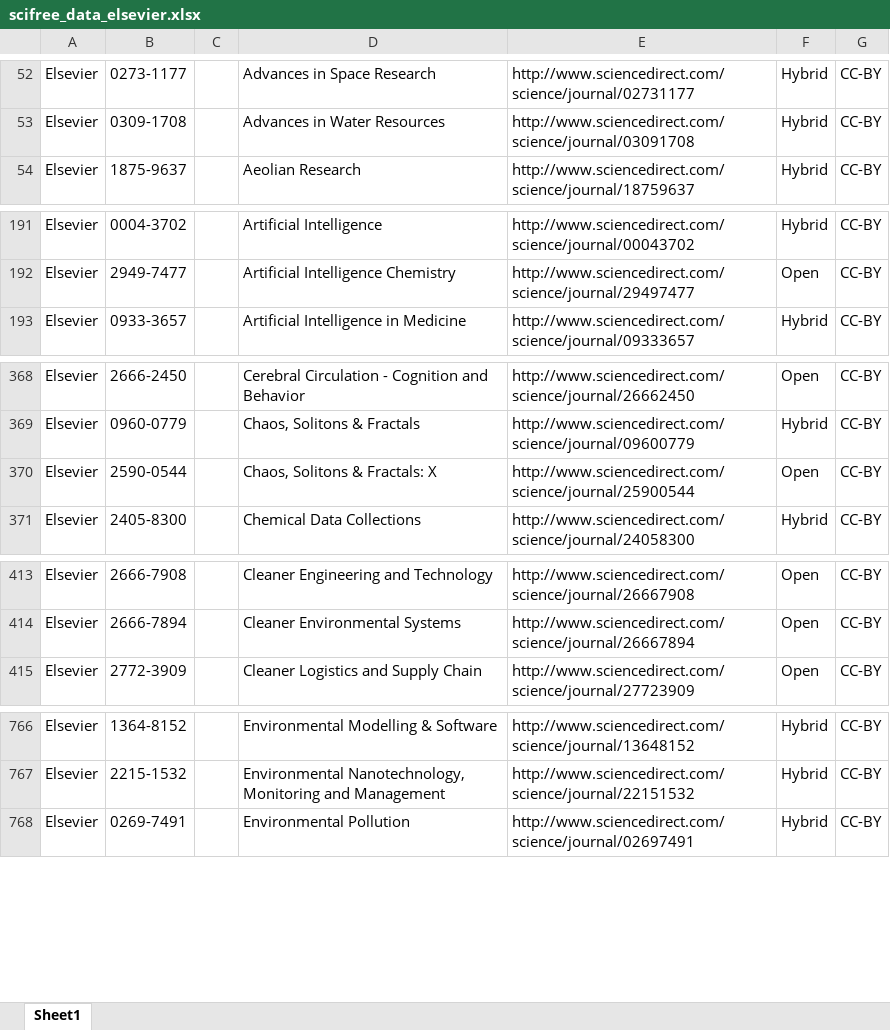
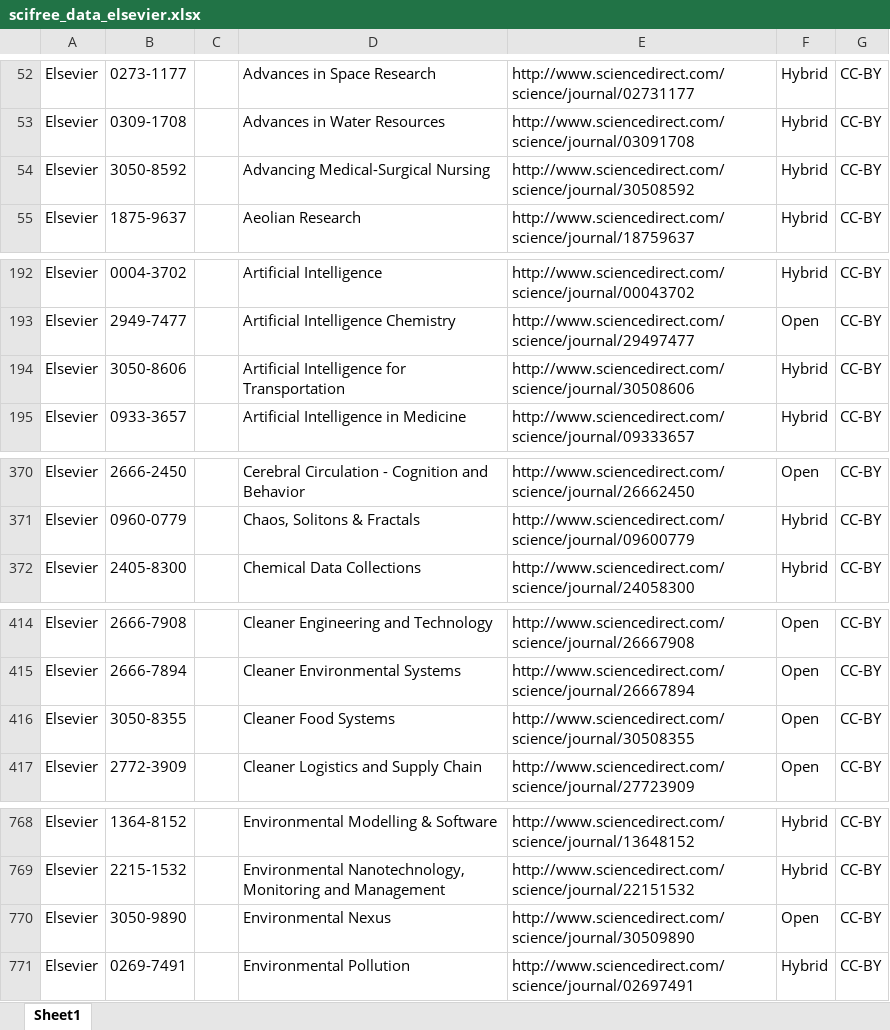
Before and after one commit to Kungbib/oa-tskr, an Excel workbook: Bibsam_tidskriftslistor/scifree_data_elsevier.xlsx, sheet Sheet1, drawn as a sheet; only a part is shown, gaps mark what is left out; values as stored, in another font and other column widths than the file's, no borders; table styles not drawn; removed rows and columns are numbered as before the commit, all else as after; the diff covers the shown part only; the diff names each change by its address in the sheet, - before the commit and + after, or states it on an @@ line.

```diff
--- a/Bibsam_tidskriftslistor/scifree_data_elsevier.xlsx (sheet Sheet1)
+++ b/Bibsam_tidskriftslistor/scifree_data_elsevier.xlsx (sheet Sheet1)
+row 54: Elsevier | 3050-8592 |  | Advancing Medical-Surgical Nursing | http://www.sciencedirect.com/science/journal/30508592 | Hybrid | CC-BY
+row 194: Elsevier | 3050-8606 |  | Artificial Intelligence for Transportation | http://www.sciencedirect.com/science/journal/30508606 | Hybrid | CC-BY
-row 370: Elsevier | 2590-0544 |  | Chaos, Solitons & Fractals: X | http://www.sciencedirect.com/science/journal/25900544 | Open | CC-BY
+row 416: Elsevier | 3050-8355 |  | Cleaner Food Systems | http://www.sciencedirect.com/science/journal/30508355 | Open | CC-BY
+row 770: Elsevier | 3050-9890 |  | Environmental Nexus | http://www.sciencedirect.com/science/journal/30509890 | Open | CC-BY
```
Also changed, not shown: 9 added rows, 2 removed rows and 3 edited cells elsewhere in this sheet, Bibsam_tidskriftslistor/Uppdateringar/tidskriftslistor_ändringar_2025.xlsx.
